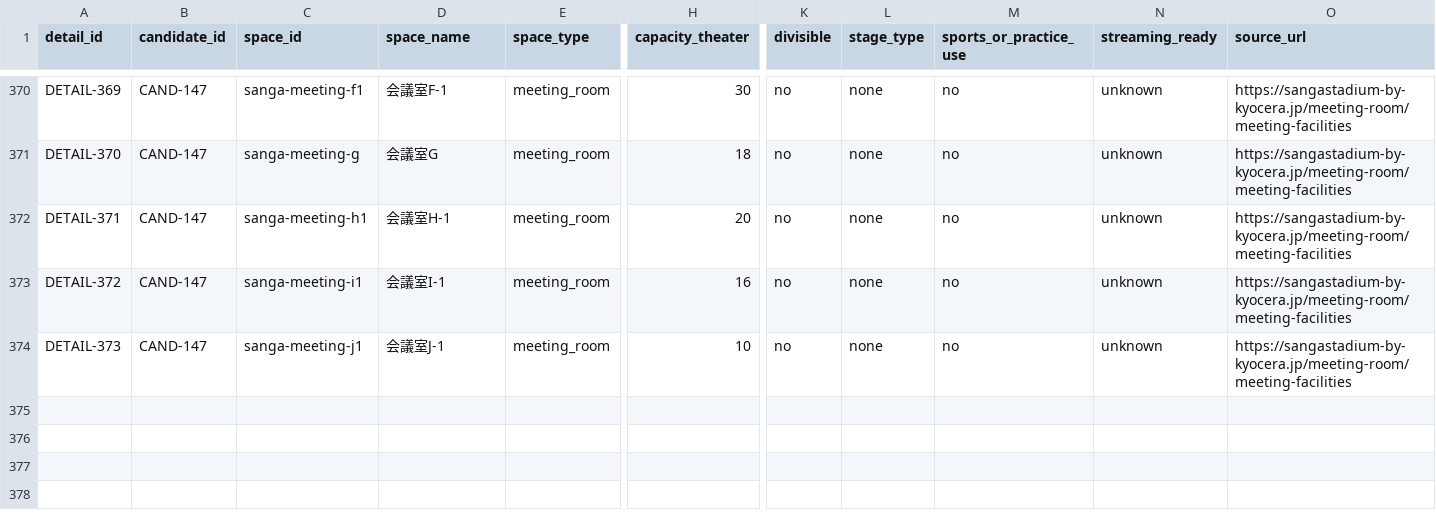
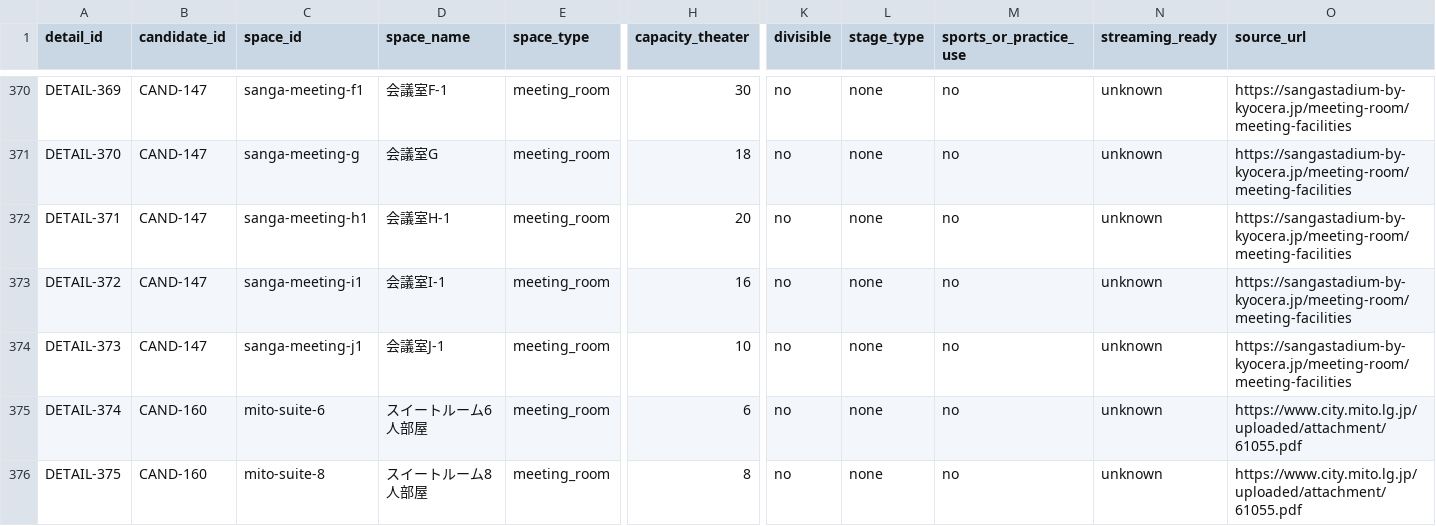
Before and after one commit to aratama-ship-it/venue-monosashi, a CSV file: data/venue-details.csv, drawn as a sheet; only a part is shown, gaps mark what is left out; rows hold the shown columns only; the diff covers the shown part only; the diff names each change by its address in the sheet, - before the commit and + after, or states it on an @@ line.

```diff
--- a/data/venue-details.csv
+++ b/data/venue-details.csv
+row 375: DETAIL-374 | CAND-160 | mito-suite-6 | スイートルーム6人部屋 | meeting_room | 6 | no | none | no | unknown | https://www.city.mito.lg.jp/uploaded/attachment/61055.pdf
+row 376: DETAIL-375 | CAND-160 | mito-suite-8 | スイートルーム8人部屋 | meeting_room | 8 | no | none | no | unknown | https://www.city.mito.lg.jp/uploaded/attachment/61055.pdf
```
Also changed, not shown: 1 added row and 4 edited cells elsewhere in this file, data/candidate-venues.csv, data/price-observations.csv, 2 other files.
